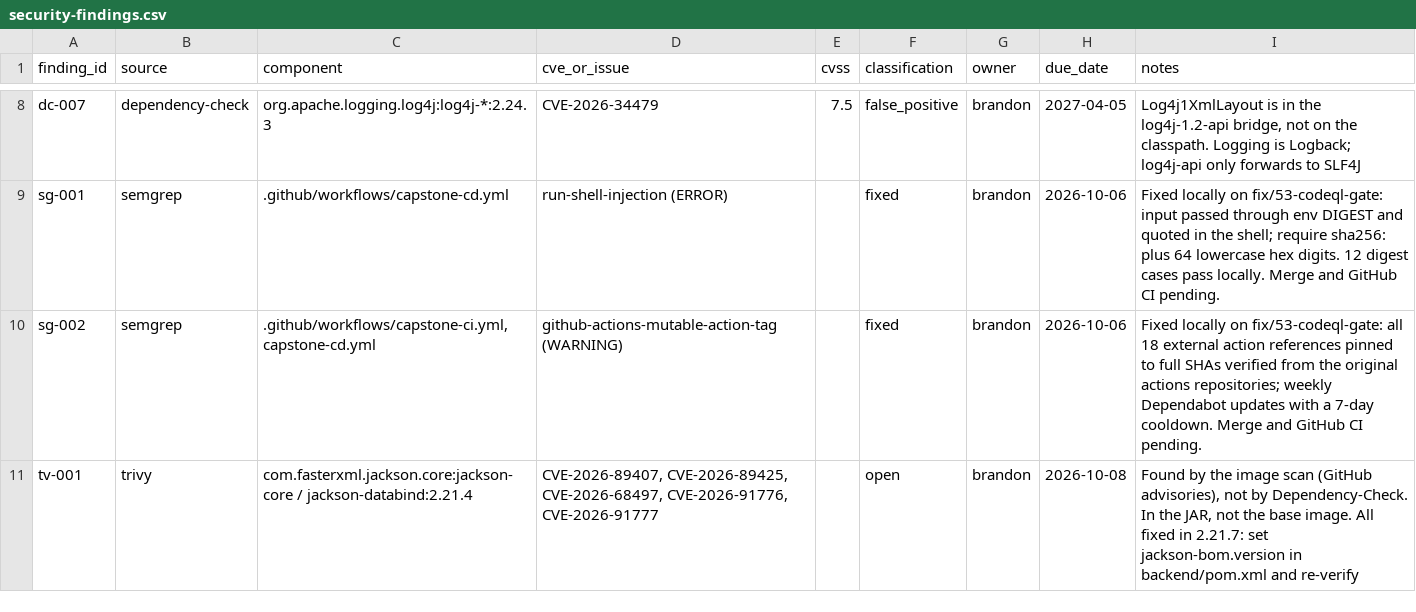
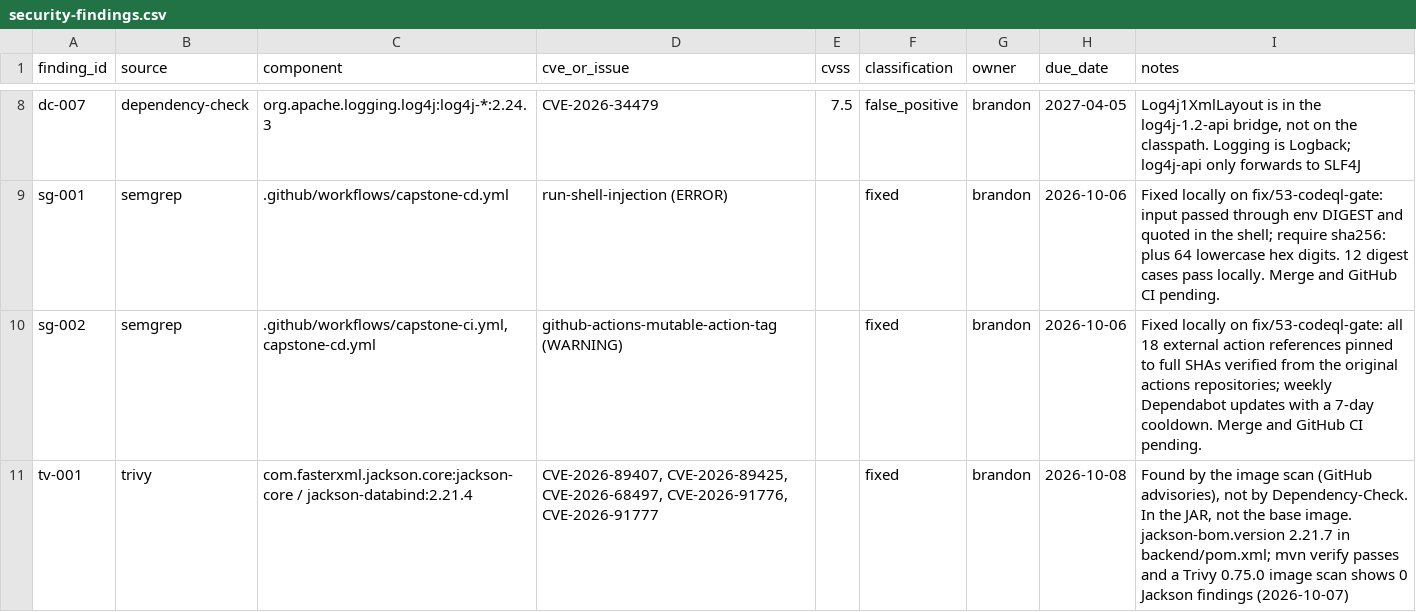
Before and after one commit to BrandonRobare/bean-brigade-customer-management-platform, a CSV file: docs/security-findings.csv, drawn as a sheet; only a part is shown, gaps mark what is left out.

Commit message:
Jackson 2.21.7 (#100)

```diff
--- a/docs/security-findings.csv
+++ b/docs/security-findings.csv
@@ -10,2 +10,2 @@ sg-001,semgrep,.github/workflows/capstone-cd.yml,run-shell-injection (ERROR),,fi
 sg-002,semgrep,".github/workflows/capstone-ci.yml, capstone-cd.yml",github-actions-mutable-action-tag (WARNING),,fixed,brandon,2026-10-06,"Fixed locally on fix/53-codeql-gate: all 18 external action references pinned to full SHAs verified from the original actions repositories; weekly Dependabot updates with a 7-day cooldown. Merge and GitHub CI pending."
-tv-001,trivy,com.fasterxml.jackson.core:jackson-core / jackson-databind:2.21.4,"CVE-2026-89407, CVE-2026-89425, CVE-2026-68497, CVE-2026-91776, CVE-2026-91777",,open,brandon,2026-10-08,"Found by the image scan (GitHub advisories), not by Dependency-Check. In the JAR, not the base image. All fixed in 2.21.7: set jackson-bom.version in backend/pom.xml and re-verify"
+tv-001,trivy,com.fasterxml.jackson.core:jackson-core / jackson-databind:2.21.4,"CVE-2026-89407, CVE-2026-89425, CVE-2026-68497, CVE-2026-91776, CVE-2026-91777",,fixed,brandon,2026-10-08,"Found by the image scan (GitHub advisories), not by Dependency-Check. In the JAR, not the base image. jackson-bom.version 2.21.7 in backend/pom.xml; mvn verify passes and a Trivy 0.75.0 image scan shows 0 Jackson findings (2026-10-07)"
```
Also changed, not shown: 1 other file.
